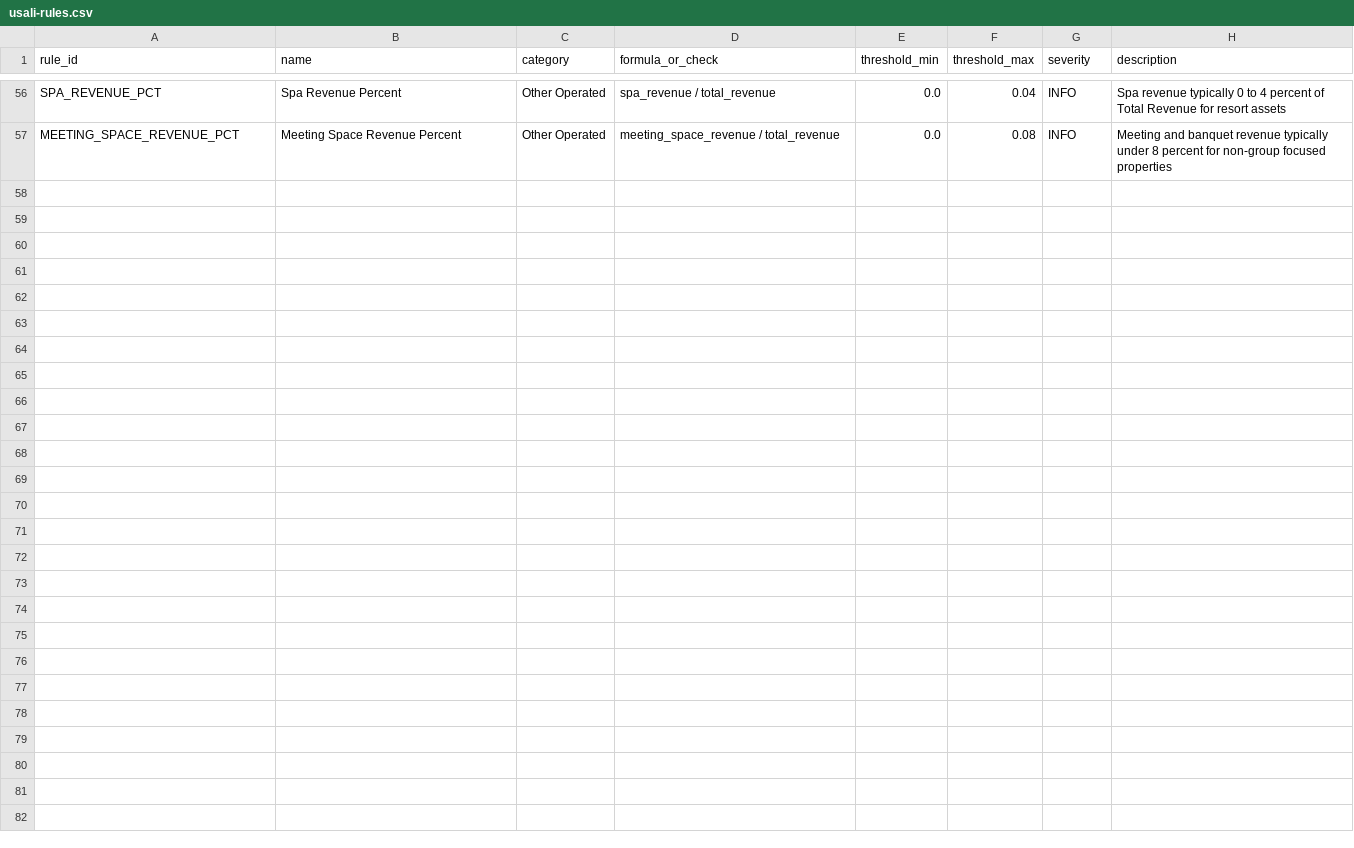
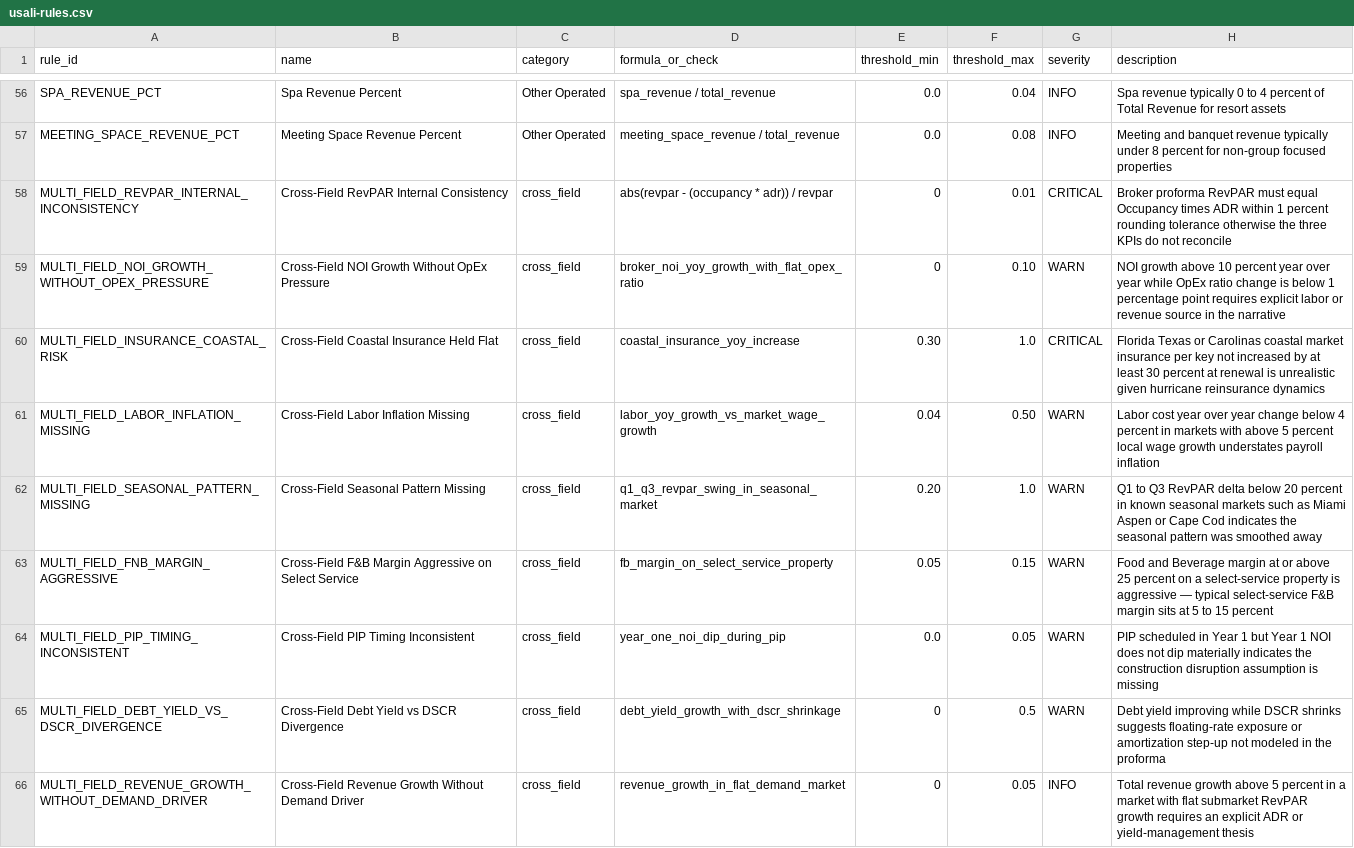
Before and after one commit to aprem01/fondok, a CSV file: evals/golden-set/usali-rules.csv, drawn as a sheet; only a part is shown, gaps mark what is left out; the diff names each change by its address in the sheet, - before the commit and + after, or states it on an @@ line.

```diff
--- a/evals/golden-set/usali-rules.csv
+++ b/evals/golden-set/usali-rules.csv
+row 58: MULTI_FIELD_REVPAR_INTERNAL_INCONSISTENCY | Cross-Field RevPAR Internal Consistency | cross_field | abs(revpar - (occupancy * adr)) / revpar | 0 | 0.01 | CRITICAL | Broker proforma RevPAR must equal Occupancy times ADR within 1 percent rounding tolerance otherwise the three KPIs do not reconcile
+row 59: MULTI_FIELD_NOI_GROWTH_WITHOUT_OPEX_PRESSURE | Cross-Field NOI Growth Without OpEx Pressure | cross_field | broker_noi_yoy_growth_with_flat_opex_ratio | 0 | 0.10 | WARN | NOI growth above 10 percent year over year while OpEx ratio change is below 1 percentage point requires explicit labor or revenue source in the narrative
+row 60: MULTI_FIELD_INSURANCE_COASTAL_RISK | Cross-Field Coastal Insurance Held Flat | cross_field | coastal_insurance_yoy_increase | 0.30 | 1.0 | CRITICAL | Florida Texas or Carolinas coastal market insurance per key not increased by at least 30 percent at renewal is unrealistic given hurricane reinsurance dynamics
+row 61: MULTI_FIELD_LABOR_INFLATION_MISSING | Cross-Field Labor Inflation Missing | cross_field | labor_yoy_growth_vs_market_wage_growth | 0.04 | 0.50 | WARN | Labor cost year over year change below 4 percent in markets with above 5 percent local wage growth understates payroll inflation
+row 62: MULTI_FIELD_SEASONAL_PATTERN_MISSING | Cross-Field Seasonal Pattern Missing | cross_field | q1_q3_revpar_swing_in_seasonal_market | 0.20 | 1.0 | WARN | Q1 to Q3 RevPAR delta below 20 percent in known seasonal markets such as Miami Aspen or Cape Cod indicates the seasonal pattern was smoothed away
+row 63: MULTI_FIELD_FNB_MARGIN_AGGRESSIVE | Cross-Field F&B Margin Aggressive on Select Service | cross_field | fb_margin_on_select_service_property | 0.05 | 0.15 | WARN | Food and Beverage margin at or above 25 percent on a select-service property is aggressive — typical select-service F&B margin sits at 5 to 15 percent
+row 64: MULTI_FIELD_PIP_TIMING_INCONSISTENT | Cross-Field PIP Timing Inconsistent | cross_field | year_one_noi_dip_during_pip | 0.0 | 0.05 | WARN | PIP scheduled in Year 1 but Year 1 NOI does not dip materially indicates the construction disruption assumption is missing
+row 65: MULTI_FIELD_DEBT_YIELD_VS_DSCR_DIVERGENCE | Cross-Field Debt Yield vs DSCR Divergence | cross_field | debt_yield_growth_with_dscr_shrinkage | 0 | 0.5 | WARN | Debt yield improving while DSCR shrinks suggests floating-rate exposure or amortization step-up not modeled in the proforma
+row 66: MULTI_FIELD_REVENUE_GROWTH_WITHOUT_DEMAND_DRIVER | Cross-Field Revenue Growth Without Demand Driver | cross_field | revenue_growth_in_flat_demand_market | 0 | 0.05 | INFO | Total revenue growth above 5 percent in a market with flat submarket RevPAR growth requires an explicit ADR or yield-management thesis
```
Also changed, not shown: 21 other files.
